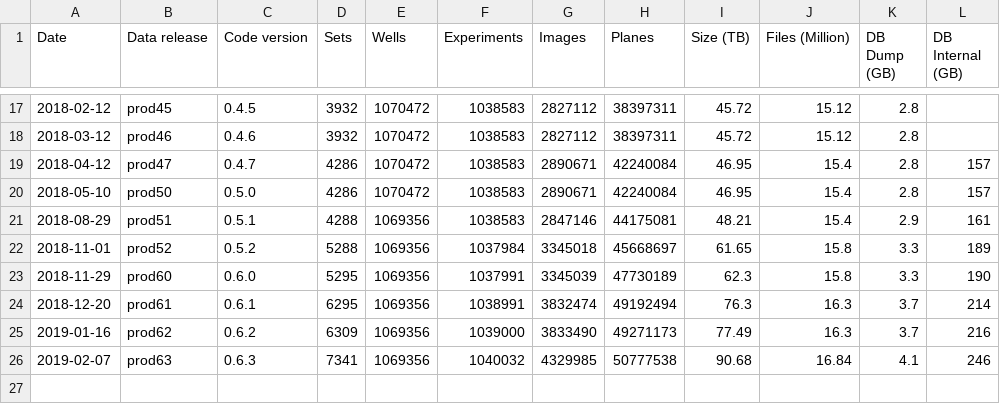
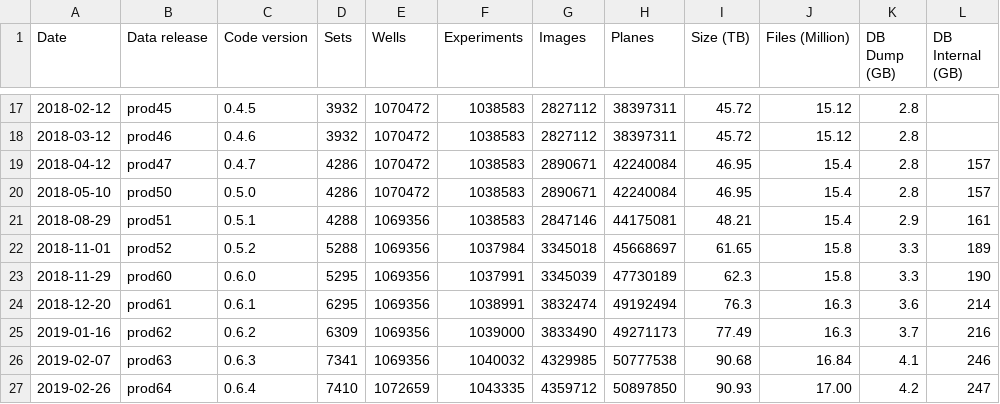
Before and after one commit to IDR/idr.openmicroscopy.org, a TSV file: _data/releases.tsv, drawn as a sheet; only a part is shown, gaps mark what is left out.

Commit message:
Add idr0037 and prod64 to the list of studies and releases

```diff
--- a/_data/releases.tsv
+++ b/_data/releases.tsv
@@ -23,4 +23,5 @@ Date	Data release	Code version	Sets	Wells	Experiments	Images	Planes	Size (TB)	Fi
 2018-11-29	prod60	0.6.0	5295	1069356	1037991	3345039	47730189	62.3	15.8	3.3	190
-2018-12-20	prod61	0.6.1	6295	1069356	1038991	3832474	49192494	76.3	16.3	3.7	214
+2018-12-20	prod61	0.6.1	6295	1069356	1038991	3832474	49192494	76.3	16.3	3.6	214
 2019-01-16	prod62	0.6.2	6309	1069356	1039000	3833490	49271173	77.49	16.3	3.7	216
 2019-02-07	prod63	0.6.3	7341	1069356	1040032	4329985	50777538	90.68	16.84	4.1	246
+2019-02-26	prod64	0.6.4	7410	1072659	1043335	4359712	50897850	90.93	17.00	4.2	247
```
Also changed, not shown: _data/studies.tsv.
